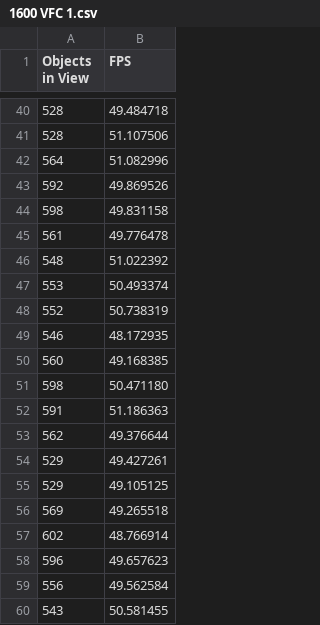
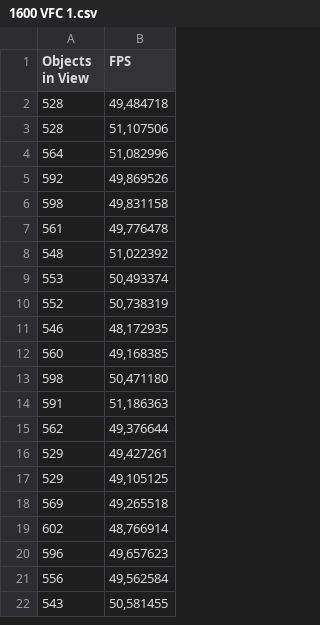
Before and after one commit to Rutger9800/ViewFrustumEffectiveness, a CSV file: _vs2015/csvfiles/1600 VFC 1.csv, drawn as a sheet; only a part is shown, gaps mark what is left out; the diff covers the shown part only.

```diff
--- a/_vs2015/csvfiles/1600 VFC 1.csv
+++ b/_vs2015/csvfiles/1600 VFC 1.csv
@@ -40,21 +2,21 @@ Objects in View; FPS
-528;49.484718
-528;51.107506
-564;51.082996
-592;49.869526
-598;49.831158
-561;49.776478
-548;51.022392
-553;50.493374
-552;50.738319
-546;48.172935
-560;49.168385
-598;50.471180
-591;51.186363
-562;49.376644
-529;49.427261
-529;49.105125
-569;49.265518
-602;48.766914
-596;49.657623
-556;49.562584
-543;50.581455
+528;49,484718
+528;51,107506
+564;51,082996
+592;49,869526
+598;49,831158
+561;49,776478
+548;51,022392
+553;50,493374
+552;50,738319
+546;48,172935
+560;49,168385
+598;50,471180
+591;51,186363
+562;49,376644
+529;49,427261
+529;49,105125
+569;49,265518
+602;48,766914
+596;49,657623
+556;49,562584
+543;50,581455
```
Also changed, not shown: 38 removed rows elsewhere in this file, _vs2015/csvfiles/196 VFC 0.csv, _vs2015/csvfiles/196 VFC 1.csv, 6 other files.
